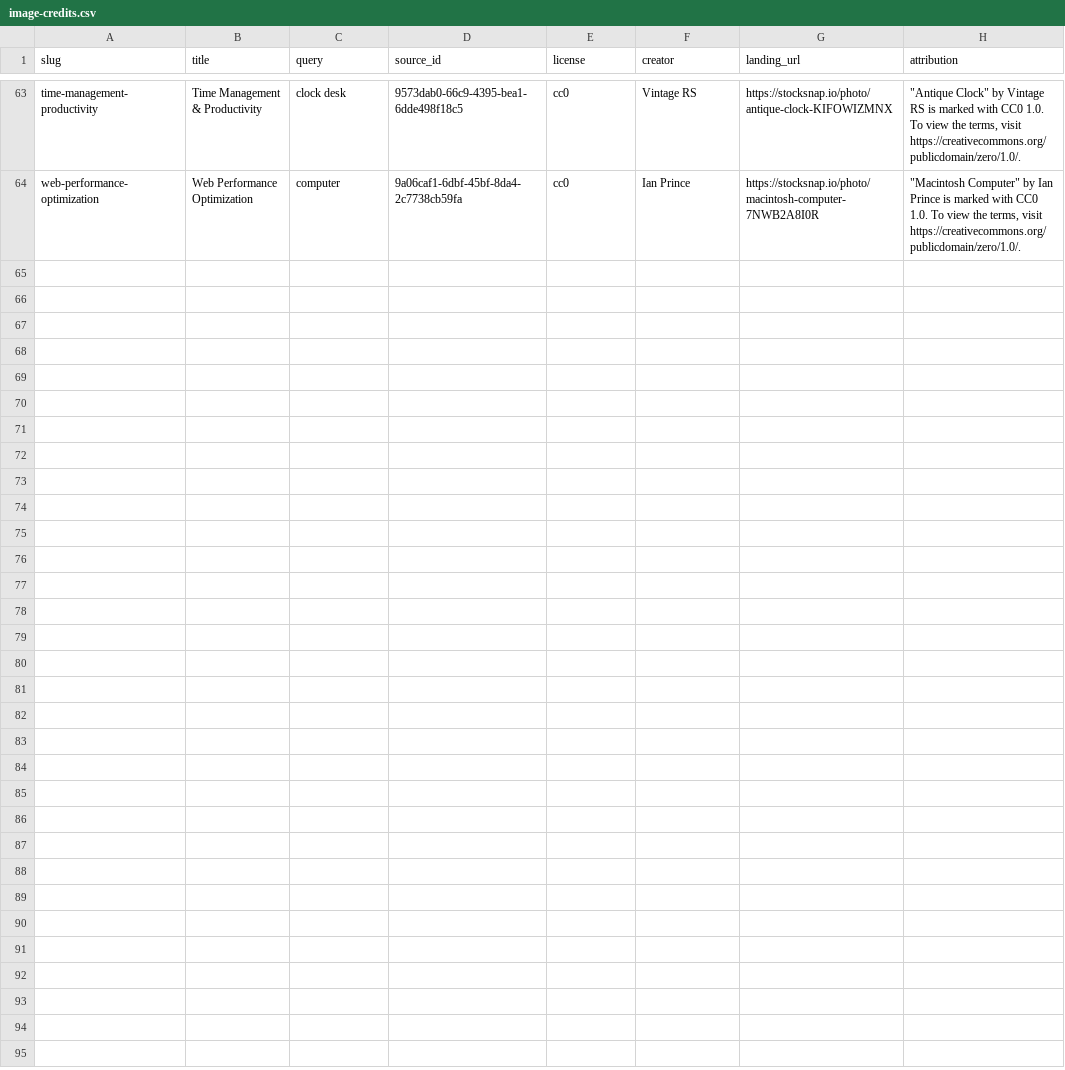
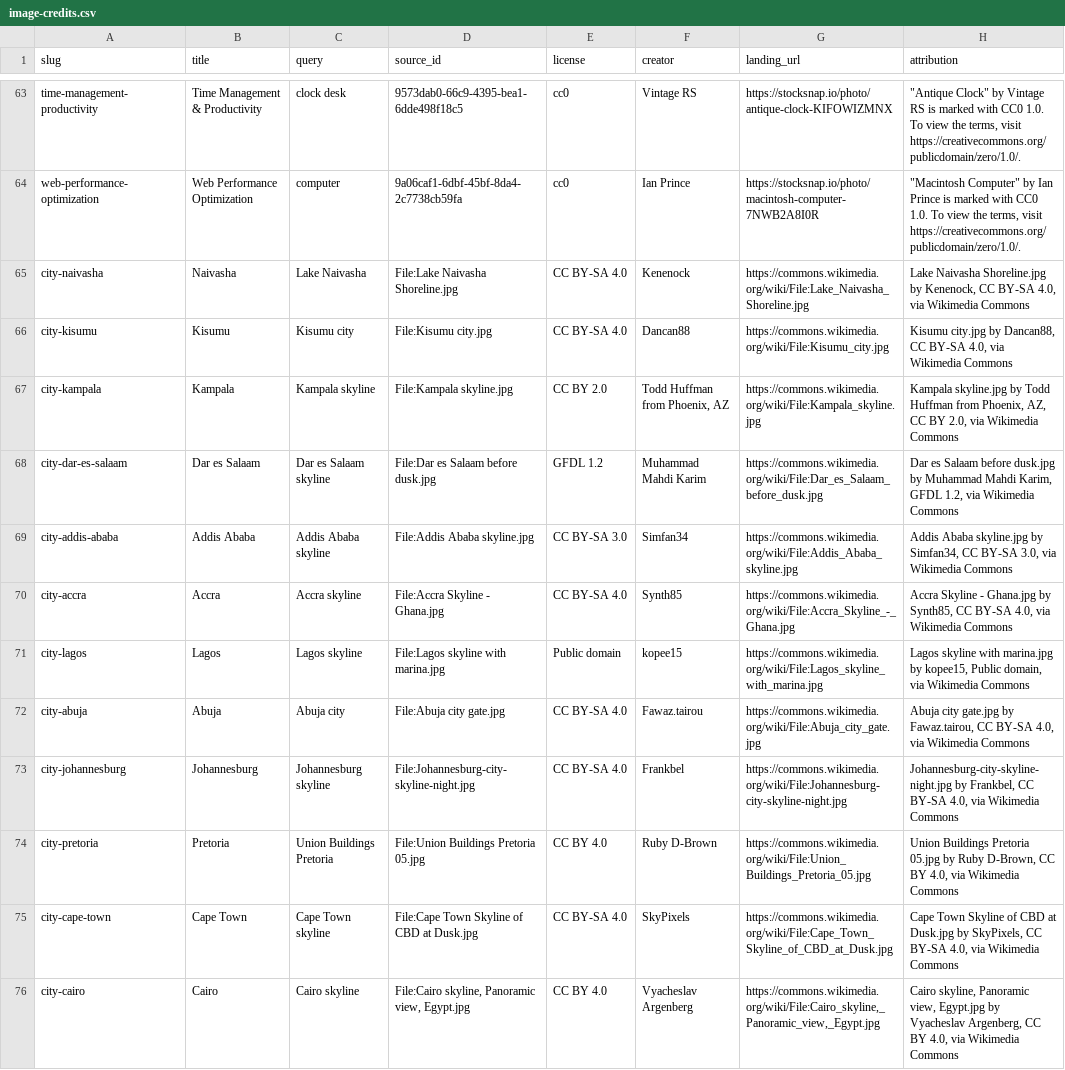
Before and after one commit to Telvin23/trainingcred-website, a CSV file: image-credits.csv, drawn as a sheet; only a part is shown, gaps mark what is left out.

```diff
--- a/image-credits.csv
+++ b/image-credits.csv
@@ -64 +64,13 @@
 "web-performance-optimization","Web Performance Optimization","computer","9a06caf1-6dbf-45bf-8da4-2c7738cb59fa","cc0","Ian Prince","https://stocksnap.io/photo/macintosh-computer-7NWB2A8I0R","""Macintosh Computer"" by Ian Prince is marked with CC0 1.0. To view the terms, visit https://creativecommons.org/publicdomain/zero/1.0/."
+"city-naivasha","Naivasha","Lake Naivasha","File:Lake Naivasha Shoreline.jpg","CC BY-SA 4.0","Kenenock","https://commons.wikimedia.org/wiki/File:Lake_Naivasha_Shoreline.jpg","Lake Naivasha Shoreline.jpg by Kenenock, CC BY-SA 4.0, via Wikimedia Commons"
+"city-kisumu","Kisumu","Kisumu city","File:Kisumu city.jpg","CC BY-SA 4.0","Dancan88","https://commons.wikimedia.org/wiki/File:Kisumu_city.jpg","Kisumu city.jpg by Dancan88, CC BY-SA 4.0, via Wikimedia Commons"
+"city-kampala","Kampala","Kampala skyline","File:Kampala skyline.jpg","CC BY 2.0","Todd Huffman from Phoenix, AZ","https://commons.wikimedia.org/wiki/File:Kampala_skyline.jpg","Kampala skyline.jpg by Todd Huffman from Phoenix, AZ, CC BY 2.0, via Wikimedia Commons"
+"city-dar-es-salaam","Dar es Salaam","Dar es Salaam skyline","File:Dar es Salaam before dusk.jpg","GFDL 1.2","Muhammad Mahdi Karim","https://commons.wikimedia.org/wiki/File:Dar_es_Salaam_before_dusk.jpg","Dar es Salaam before dusk.jpg by Muhammad Mahdi Karim, GFDL 1.2, via Wikimedia Commons"
+"city-addis-ababa","Addis Ababa","Addis Ababa skyline","File:Addis Ababa skyline.jpg","CC BY-SA 3.0","Simfan34","https://commons.wikimedia.org/wiki/File:Addis_Ababa_skyline.jpg","Addis Ababa skyline.jpg by Simfan34, CC BY-SA 3.0, via Wikimedia Commons"
+"city-accra","Accra","Accra skyline","File:Accra Skyline - Ghana.jpg","CC BY-SA 4.0","Synth85","https://commons.wikimedia.org/wiki/File:Accra_Skyline_-_Ghana.jpg","Accra Skyline - Ghana.jpg by Synth85, CC BY-SA 4.0, via Wikimedia Commons"
+"city-lagos","Lagos","Lagos skyline","File:Lagos skyline with marina.jpg","Public domain","kopee15","https://commons.wikimedia.org/wiki/File:Lagos_skyline_with_marina.jpg","Lagos skyline with marina.jpg by kopee15, Public domain, via Wikimedia Commons"
+"city-abuja","Abuja","Abuja city","File:Abuja city gate.jpg","CC BY-SA 4.0","Fawaz.tairou","https://commons.wikimedia.org/wiki/File:Abuja_city_gate.jpg","Abuja city gate.jpg by Fawaz.tairou, CC BY-SA 4.0, via Wikimedia Commons"
+"city-johannesburg","Johannesburg","Johannesburg skyline","File:Johannesburg-city-skyline-night.jpg","CC BY-SA 4.0","Frankbel","https://commons.wikimedia.org/wiki/File:Johannesburg-city-skyline-night.jpg","Johannesburg-city-skyline-night.jpg by Frankbel, CC BY-SA 4.0, via Wikimedia Commons"
+"city-pretoria","Pretoria","Union Buildings Pretoria","File:Union Buildings Pretoria 05.jpg","CC BY 4.0","Ruby D-Brown","https://commons.wikimedia.org/wiki/File:Union_Buildings_Pretoria_05.jpg","Union Buildings Pretoria 05.jpg by Ruby D-Brown, CC BY 4.0, via Wikimedia Commons"
+"city-cape-town","Cape Town","Cape Town skyline","File:Cape Town Skyline of CBD at Dusk.jpg","CC BY-SA 4.0","SkyPixels","https://commons.wikimedia.org/wiki/File:Cape_Town_Skyline_of_CBD_at_Dusk.jpg","Cape Town Skyline of CBD at Dusk.jpg by SkyPixels, CC BY-SA 4.0, via Wikimedia Commons"
+"city-cairo","Cairo","Cairo skyline","File:Cairo skyline, Panoramic view, Egypt.jpg","CC BY 4.0","Vyacheslav Argenberg","https://commons.wikimedia.org/wiki/File:Cairo_skyline,_Panoramic_view,_Egypt.jpg","Cairo skyline, Panoramic view, Egypt.jpg by Vyacheslav Argenberg, CC BY 4.0, via Wikimedia Commons"
```
Also changed, not shown: 56 other files.
